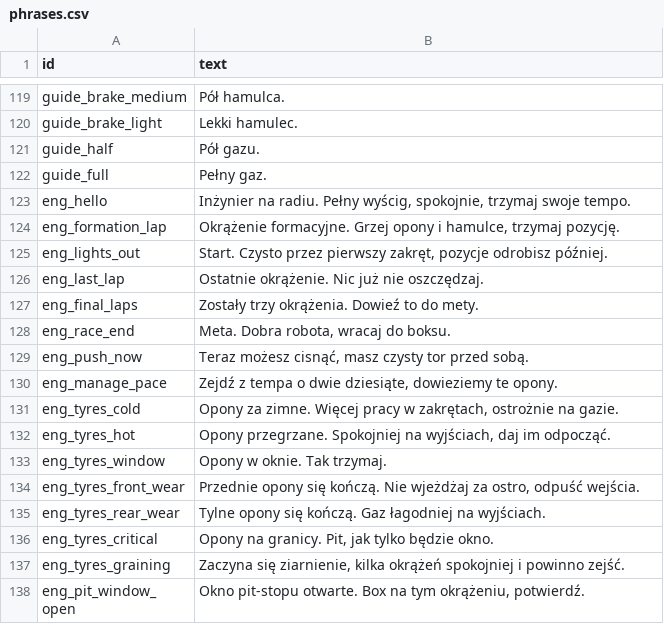
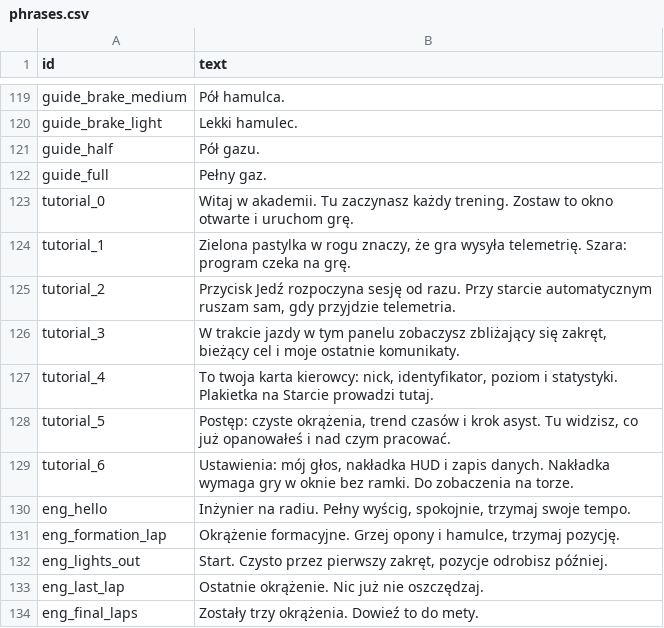
Before and after one commit to LukaszTM/BoxBox-Academy, a CSV file: assets/voice/phrases.csv, drawn as a sheet; only a part is shown, gaps mark what is left out; the shorter side is filled out with more unchanged rows; the diff names each change by its address in the sheet, - before the commit and + after, or states it on an @@ line.

```diff
--- a/assets/voice/phrases.csv
+++ b/assets/voice/phrases.csv
+row 123: tutorial_0 | Witaj w akademii. Tu zaczynasz każdy trening. Zostaw to okno otwarte i uruchom grę.
+row 124: tutorial_1 | Zielona pastylka w rogu znaczy, że gra wysyła telemetrię. Szara: program czeka na grę.
+row 125: tutorial_2 | Przycisk Jedź rozpoczyna sesję od razu. Przy starcie automatycznym ruszam sam, gdy przyjdzie telemetria.
+row 126: tutorial_3 | W trakcie jazdy w tym panelu zobaczysz zbliżający się zakręt, bieżący cel i moje ostatnie komunikaty.
+row 127: tutorial_4 | To twoja karta kierowcy: nick, identyfikator, poziom i statystyki. Plakietka na Starcie prowadzi tutaj.
+row 128: tutorial_5 | Postęp: czyste okrążenia, trend czasów i krok asyst. Tu widzisz, co już opanowałeś i nad czym pracować.
+row 129: tutorial_6 | Ustawienia: mój głos, nakładka HUD i zapis danych. Nakładka wymaga gry w oknie bez ramki. Do zobaczenia na torze.
```
Also changed, not shown: 7 other files.
